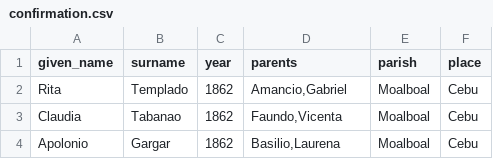
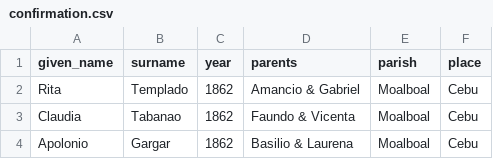
Before and after one commit to chryehearn12/FilipinoFamilyHistory, a CSV file: confirmation.csv, drawn as a sheet.

Commit message:
Update confirmation.csv

```diff
--- a/confirmation.csv
+++ b/confirmation.csv
@@ -1,4 +1,4 @@
 given_name,surname,year,parents,parish,place
-Rita,Templado,1862,"Amancio,Gabriel",Moalboal,Cebu
-Claudia,Tabanao,1862,"Faundo,Vicenta",Moalboal,Cebu
-Apolonio,Gargar,1862,"Basilio,Laurena",Moalboal,Cebu
+Rita,Templado,1862,"Amancio & Gabriel",Moalboal,Cebu
+Claudia,Tabanao,1862,"Faundo & Vicenta",Moalboal,Cebu
+Apolonio,Gargar,1862,"Basilio & Laurena",Moalboal,Cebu
```
